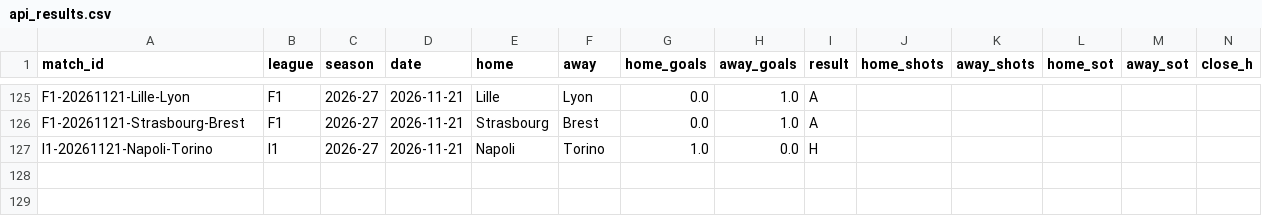
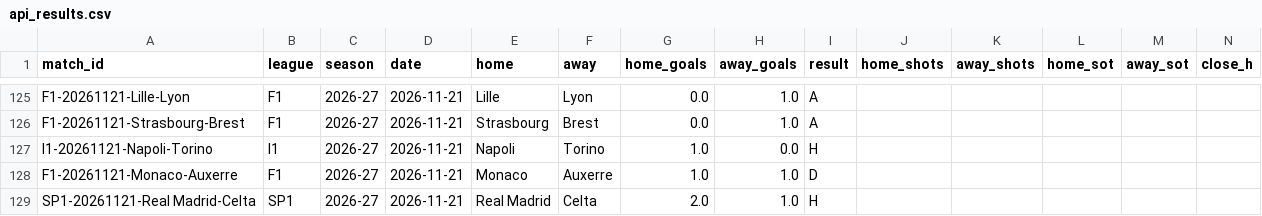
Before and after one commit to Fifiora/football-predictor, a CSV file: data/api_results.csv, drawn as a sheet; only a part is shown, gaps mark what is left out; rows hold the shown columns only; the diff names each change by its address in the sheet, - before the commit and + after, or states it on an @@ line.

```diff
--- a/data/api_results.csv
+++ b/data/api_results.csv
+row 128: F1-20261121-Monaco-Auxerre | F1 | 2026-27 | 2026-11-21 | Monaco | Auxerre | 1.0 | 1.0 | D
+row 129: SP1-20261121-Real Madrid-Celta | SP1 | 2026-27 | 2026-11-21 | Real Madrid | Celta | 2.0 | 1.0 | H
```
Also changed, not shown: data/prediction_log.csv, data/stake_log.csv.
